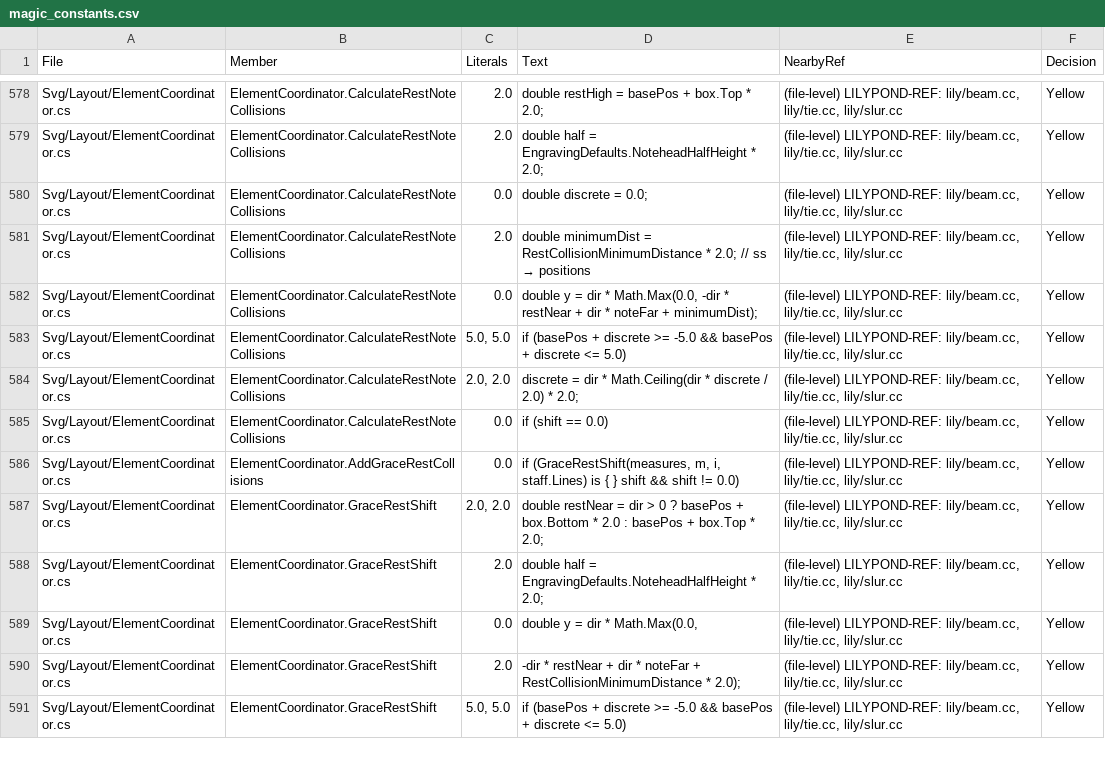
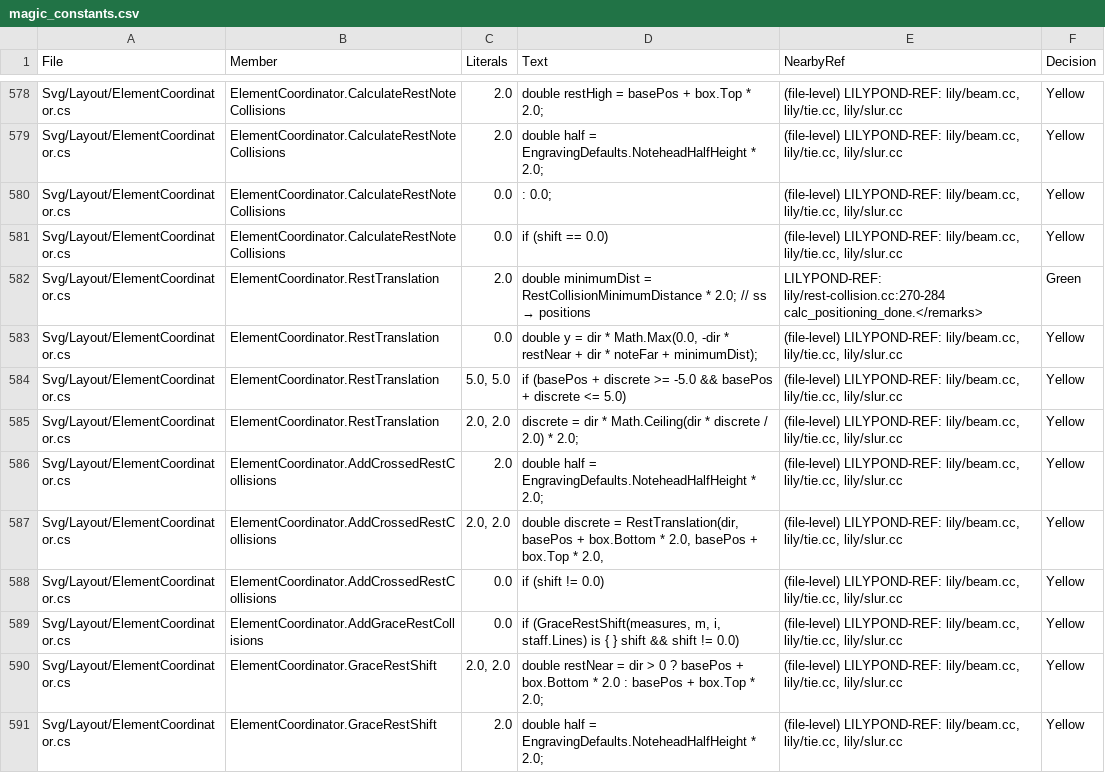
Before and after one commit to yotsuda/LilySharp, a CSV file: audit/magic_constants.csv, drawn as a sheet; only a part is shown, gaps mark what is left out; the shorter side is filled out with more unchanged rows.

```diff
--- a/audit/magic_constants.csv
+++ b/audit/magic_constants.csv
@@ -579,8 +579,11 @@
 "Svg/Layout/ElementCoordinator.cs","ElementCoordinator.CalculateRestNoteCollisions","2.0","double half = EngravingDefaults.NoteheadHalfHeight * 2.0;","(file-level) LILYPOND-REF: lily/beam.cc, lily/tie.cc, lily/slur.cc","Yellow"
-"Svg/Layout/ElementCoordinator.cs","ElementCoordinator.CalculateRestNoteCollisions","0.0","double discrete = 0.0;","(file-level) LILYPOND-REF: lily/beam.cc, lily/tie.cc, lily/slur.cc","Yellow"
-"Svg/Layout/ElementCoordinator.cs","ElementCoordinator.CalculateRestNoteCollisions","2.0","double minimumDist = RestCollisionMinimumDistance * 2.0;  // ss → positions","(file-level) LILYPOND-REF: lily/beam.cc, lily/tie.cc, lily/slur.cc","Yellow"
-"Svg/Layout/ElementCoordinator.cs","ElementCoordinator.CalculateRestNoteCollisions","0.0","double y = dir * Math.Max(0.0, -dir * restNear + dir * noteFar + minimumDist);","(file-level) LILYPOND-REF: lily/beam.cc, lily/tie.cc, lily/slur.cc","Yellow"
-"Svg/Layout/ElementCoordinator.cs","ElementCoordinator.CalculateRestNoteCollisions","5.0, 5.0","if (basePos + discrete >= -5.0 && basePos + discrete <= 5.0)","(file-level) LILYPOND-REF: lily/beam.cc, lily/tie.cc, lily/slur.cc","Yellow"
-"Svg/Layout/ElementCoordinator.cs","ElementCoordinator.CalculateRestNoteCollisions","2.0, 2.0","discrete = dir * Math.Ceiling(dir * discrete / 2.0) * 2.0;","(file-level) LILYPOND-REF: lily/beam.cc, lily/tie.cc, lily/slur.cc","Yellow"
+"Svg/Layout/ElementCoordinator.cs","ElementCoordinator.CalculateRestNoteCollisions","0.0",": 0.0;","(file-level) LILYPOND-REF: lily/beam.cc, lily/tie.cc, lily/slur.cc","Yellow"
 "Svg/Layout/ElementCoordinator.cs","ElementCoordinator.CalculateRestNoteCollisions","0.0","if (shift == 0.0)","(file-level) LILYPOND-REF: lily/beam.cc, lily/tie.cc, lily/slur.cc","Yellow"
+"Svg/Layout/ElementCoordinator.cs","ElementCoordinator.RestTranslation","2.0","double minimumDist = RestCollisionMinimumDistance * 2.0;  // ss → positions","LILYPOND-REF: lily/rest-collision.cc:270-284 calc_positioning_done.</remarks>","Green"
+"Svg/Layout/ElementCoordinator.cs","ElementCoordinator.RestTranslation","0.0","double y = dir * Math.Max(0.0, -dir * restNear + dir * noteFar + minimumDist);","(file-level) LILYPOND-REF: lily/beam.cc, lily/tie.cc, lily/slur.cc","Yellow"
+"Svg/Layout/ElementCoordinator.cs","ElementCoordinator.RestTranslation","5.0, 5.0","if (basePos + discrete >= -5.0 && basePos + discrete <= 5.0)","(file-level) LILYPOND-REF: lily/beam.cc, lily/tie.cc, lily/slur.cc","Yellow"
+"Svg/Layout/ElementCoordinator.cs","ElementCoordinator.RestTranslation","2.0, 2.0","discrete = dir * Math.Ceiling(dir * discrete / 2.0) * 2.0;","(file-level) LILYPOND-REF: lily/beam.cc, lily/tie.cc, lily/slur.cc","Yellow"
+"Svg/Layout/ElementCoordinator.cs","ElementCoordinator.AddCrossedRestCollisions","2.0","double half = EngravingDefaults.NoteheadHalfHeight * 2.0;","(file-level) LILYPOND-REF: lily/beam.cc, lily/tie.cc, lily/slur.cc","Yellow"
+"Svg/Layout/ElementCoordinator.cs","ElementCoordinator.AddCrossedRestCollisions","2.0, 2.0","double discrete = RestTranslation(dir, basePos + box.Bottom * 2.0, basePos + box.Top * 2.0,","(file-level) LILYPOND-REF: lily/beam.cc, lily/tie.cc, lily/slur.cc","Yellow"
+"Svg/Layout/ElementCoordinator.cs","ElementCoordinator.AddCrossedRestCollisions","0.0","if (shift != 0.0)","(file-level) LILYPOND-REF: lily/beam.cc, lily/tie.cc, lily/slur.cc","Yellow"
 "Svg/Layout/ElementCoordinator.cs","ElementCoordinator.AddGraceRestCollisions","0.0","if (GraceRestShift(measures, m, i, staff.Lines) is { } shift && shift != 0.0)","(file-level) LILYPOND-REF: lily/beam.cc, lily/tie.cc, lily/slur.cc","Yellow"
```
Also changed, not shown: 9 other files.
